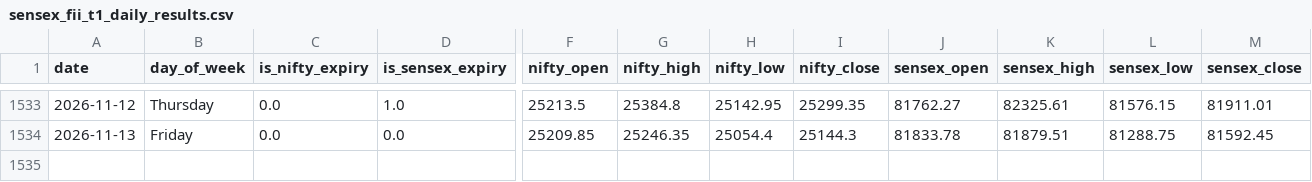
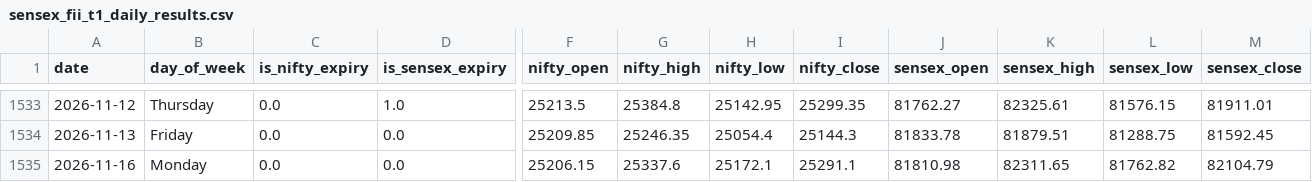
Before and after one commit to manish70158/vix-backtest-analysis, a CSV file: sensex-analysis/sensex_fii_t1_daily_results.csv, drawn as a sheet; only a part is shown, gaps mark what is left out; rows hold the shown columns only; the diff names each change by its address in the sheet, - before the commit and + after, or states it on an @@ line.

```diff
--- a/sensex-analysis/sensex_fii_t1_daily_results.csv
+++ b/sensex-analysis/sensex_fii_t1_daily_results.csv
+row 1535: 2026-11-16 | Monday | 0.0 | 0.0 | 25206.15 | 25337.6 | 25172.1 | 25291.1 | 81810.98 | 82311.65 | 81762.82 | 82104.79
```
Also changed, not shown: sensex-analysis/bse_fii_t1_daily.csv, sensex-analysis/sensex_bse_participant_wise_daily.csv, 1 other file.
